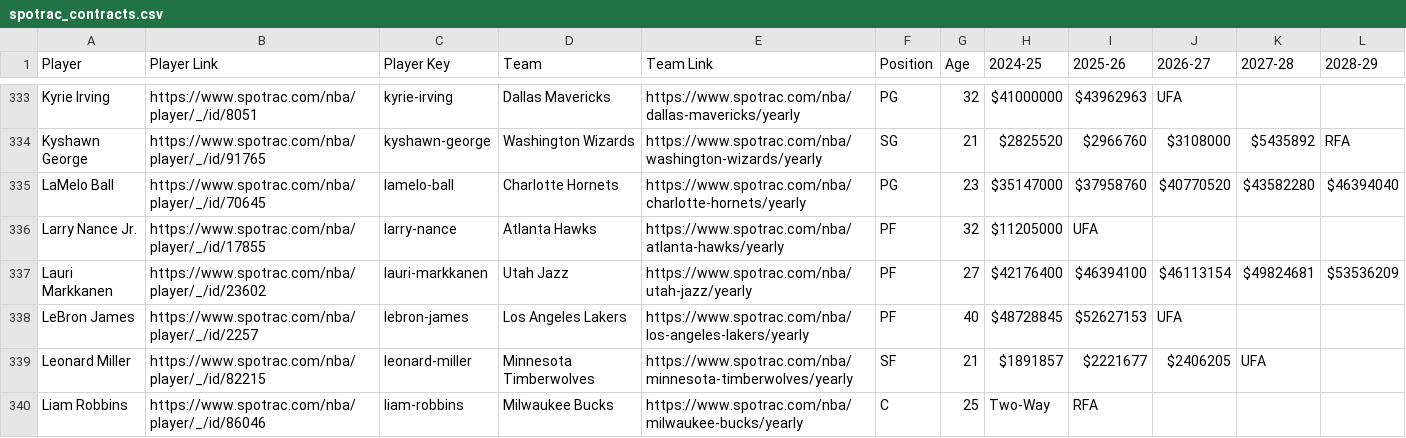
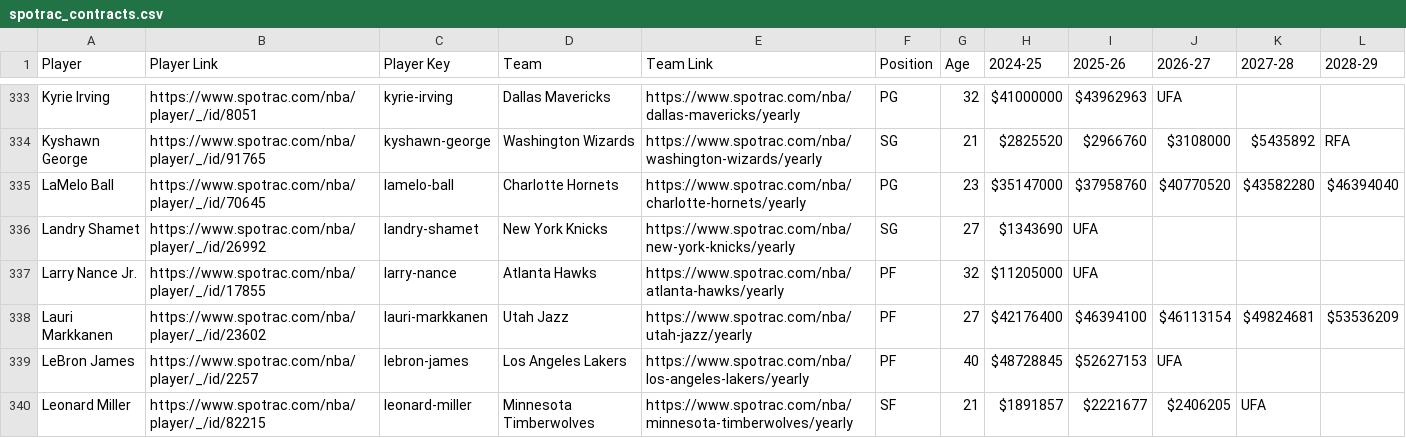
Before and after one commit to b-harr/dmcb, a CSV file: data/spotrac_contracts.csv, drawn as a sheet; only a part is shown, gaps mark what is left out; the shorter side is filled out with more unchanged rows.

Commit message:
Added Landry Shamet Landry Shamet (SG) - Dec 23, 2024 - Signed a 1 year $1.68 million Rest-of-Season contract with New York (NYK)

```diff
--- a/data/spotrac_contracts.csv
+++ b/data/spotrac_contracts.csv
@@ -335,2 +335,3 @@ Kyshawn George,https://www.spotrac.com/nba/player/_/id/91765,kyshawn-george,Wash
 LaMelo Ball,https://www.spotrac.com/nba/player/_/id/70645,lamelo-ball,Charlotte Hornets,https://www.spotrac.com/nba/charlotte-hornets/yearly,PG,23,$35147000,$37958760,$40770520,$43582280,$46394040
+Landry Shamet,https://www.spotrac.com/nba/player/_/id/26992,landry-shamet,New York Knicks,https://www.spotrac.com/nba/new-york-knicks/yearly,SG,27,$1343690,UFA,,,
 Larry Nance Jr.,https://www.spotrac.com/nba/player/_/id/17855,larry-nance,Atlanta Hawks,https://www.spotrac.com/nba/atlanta-hawks/yearly,PF,32,$11205000,UFA,,,
```
